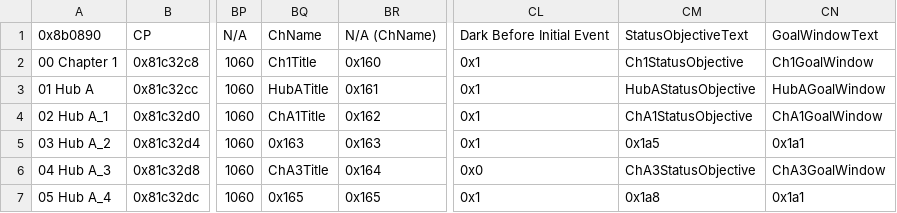
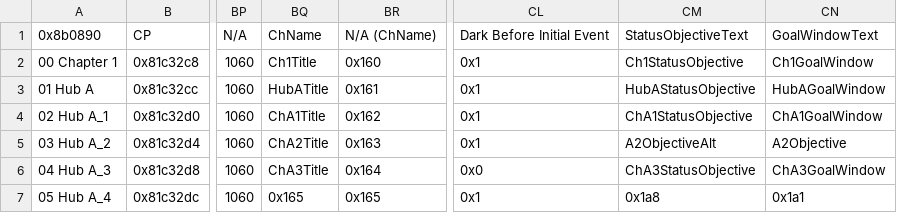
Before and after one commit to sme23/SkillSystem_FE8, a CSV file: Tables/NightmareModules/ChapterData/ChapterData.csv, drawn as a sheet; only a part is shown, gaps mark what is left out; the diff names each change by its address in the sheet, - before the commit and + after, or states it on an @@ line.

```diff
--- a/Tables/NightmareModules/ChapterData/ChapterData.csv
+++ b/Tables/NightmareModules/ChapterData/ChapterData.csv
-BQ5: 0x163
+BQ5: ChA2Title
-CM5: 0x1a5
+CM5: A2ObjectiveAlt
-CN5: 0x1a1
+CN5: A2Objective
```
Also changed, not shown: Tables/NightmareModules/CharactersClasses/CharacterTable.csv, Tables/NightmareModules/Skills/PersonalSkillEditor.csv, 16 other files.
